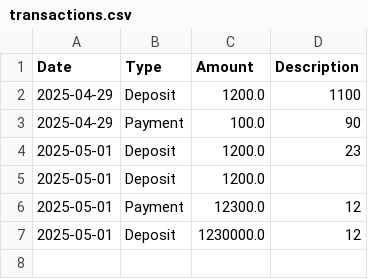
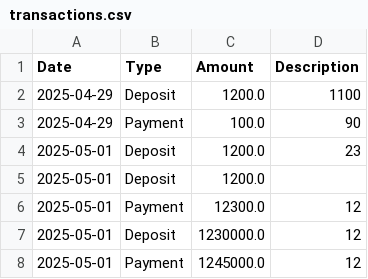
Before and after one commit to Esrom21-Git/Accounting--Ledger-Application, a CSV file: transactions.csv, drawn as a sheet.

```diff
--- a/transactions.csv
+++ b/transactions.csv
@@ -7 +7,2 @@ Date,Type,Amount,Description
 2025-05-01,Deposit,1230000.0,12
+2025-05-01,Payment,1245000.0,12
```
Also changed, not shown: 5 other files.
